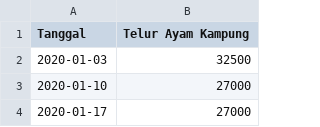
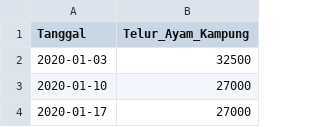
Before and after one commit to pilarzisdm/streamlit, a CSV file: Telur Ayam Kampung.csv, drawn as a sheet; only a part is shown.

Commit message:
Update Telur Ayam Kampung.csv

```diff
--- a/Telur Ayam Kampung.csv
+++ b/Telur Ayam Kampung.csv
@@ -1,2 +1,2 @@
-Tanggal,Telur Ayam Kampung
+Tanggal,Telur_Ayam_Kampung
 2020-01-03,32500
```
